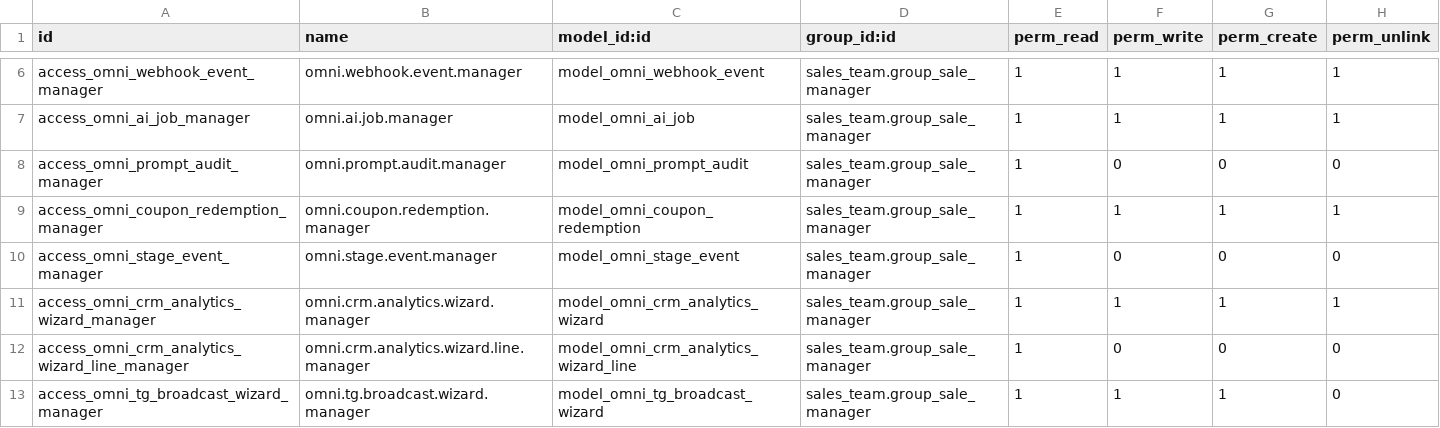
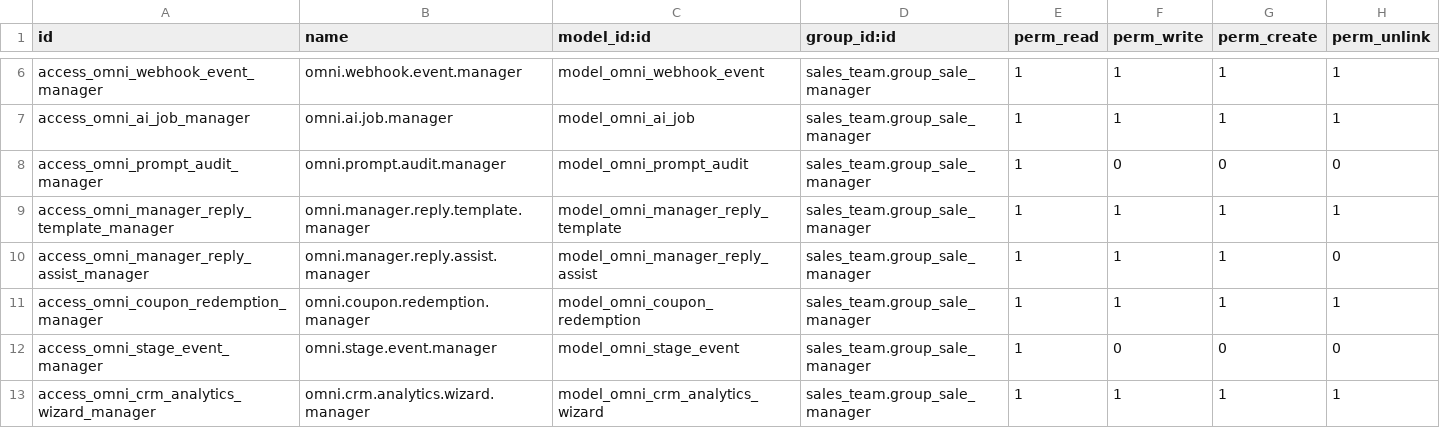
Before and after one commit to VladSh77/omnichannel-bridge, a CSV file: addons/omnichannel_bridge/security/ir.model.access.csv, drawn as a sheet; only a part is shown, gaps mark what is left out; the shorter side is filled out with more unchanged rows; the diff names each change by its address in the sheet, - before the commit and + after, or states it on an @@ line.

Commit message:
feat(tz): close remaining 19 checklist blocks
Finalize open TZ items with livechat UX hardening, duplicate merge rules, manager reply tooling, dynamic RAG context, internal Telegram policy checks, lead scoring triggers, and staging/backup/security runbook coverage.

```diff
--- a/addons/omnichannel_bridge/security/ir.model.access.csv
+++ b/addons/omnichannel_bridge/security/ir.model.access.csv
+row 9: access_omni_manager_reply_template_manager | omni.manager.reply.template.manager | model_omni_manager_reply_template | sales_team.group_sale_manager | 1 | 1 | 1 | 1
+row 10: access_omni_manager_reply_assist_manager | omni.manager.reply.assist.manager | model_omni_manager_reply_assist | sales_team.group_sale_manager | 1 | 1 | 1 | 0
```
Also changed, not shown: 21 other files.
